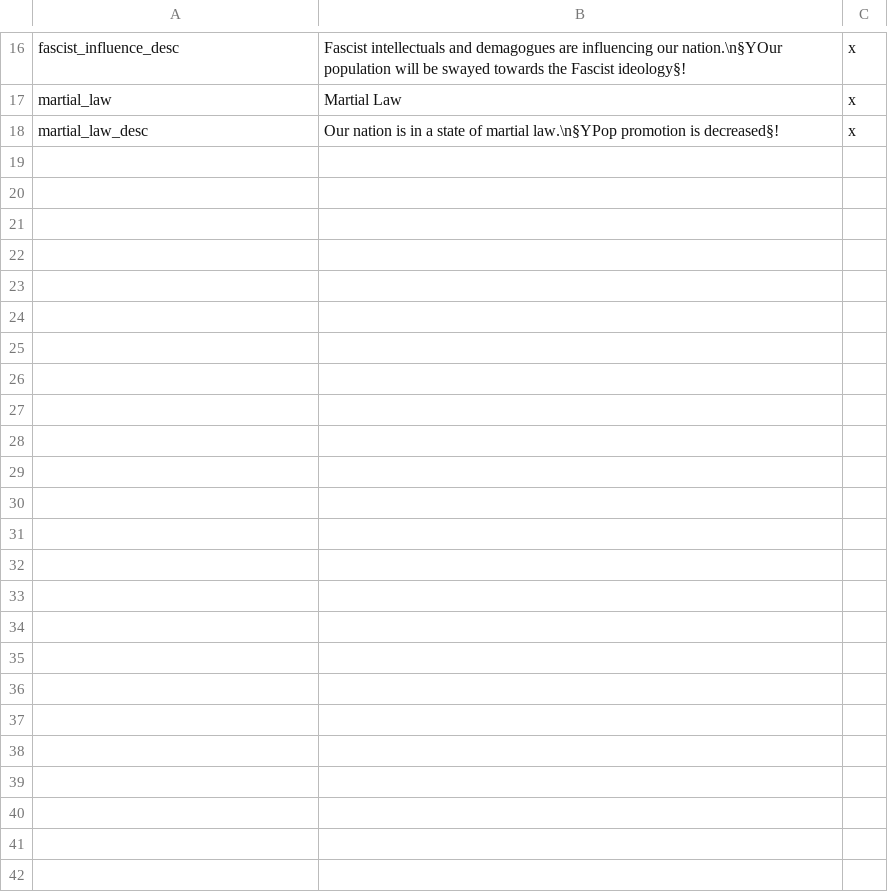
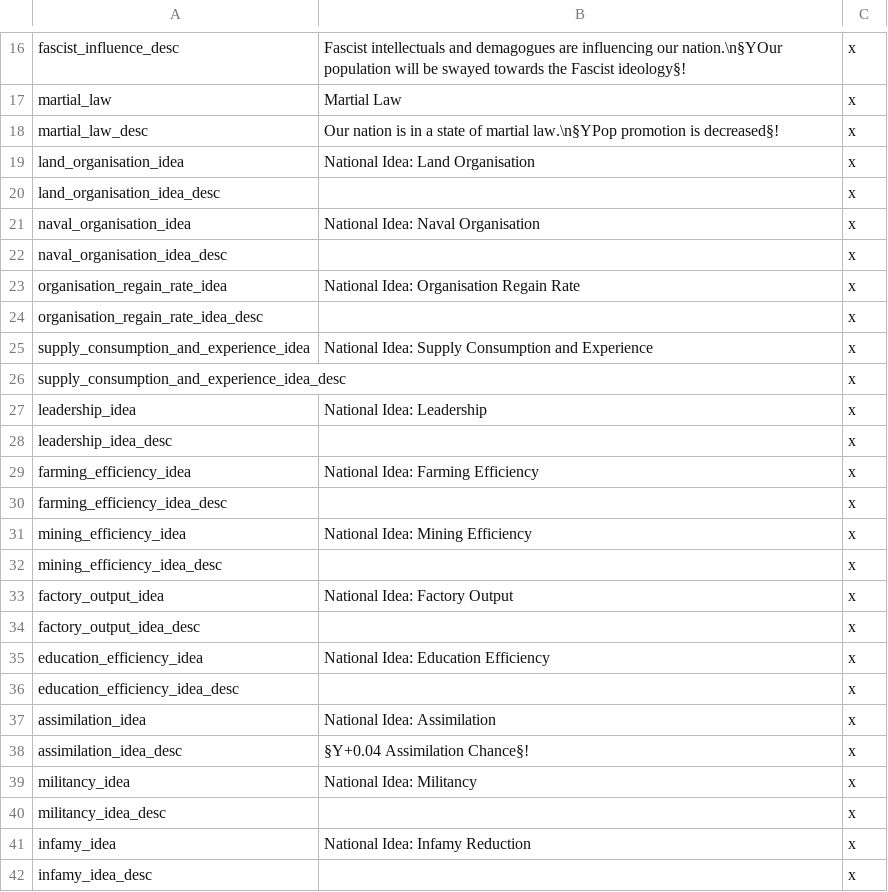
Before and after one commit to lilp123a/Victoria-Universalis-Fork, a CSV file: Victoria Universalis Fork/localisation/Modifiers.csv, drawn as a sheet; only a part is shown, gaps mark what is left out.

Commit message:
Finish reworking national ideas

```diff
--- a/Victoria Universalis Fork/localisation/Modifiers.csv
+++ b/Victoria Universalis Fork/localisation/Modifiers.csv
@@ -18 +18,25 @@ martial_law;Martial Law;x
 martial_law_desc;Our nation is in a state of martial law.\n§YPop promotion is decreased§!;x
+land_organisation_idea;National Idea: Land Organisation;x
+land_organisation_idea_desc; ;x
+naval_organisation_idea;National Idea: Naval Organisation;x
+naval_organisation_idea_desc; ;x
+organisation_regain_rate_idea;National Idea: Organisation Regain Rate;x
+organisation_regain_rate_idea_desc; ;x
+supply_consumption_and_experience_idea;National Idea: Supply Consumption and Experience;x
+supply_consumption_and_experience_idea_desc; ;x
+leadership_idea;National Idea: Leadership;x
+leadership_idea_desc; ;x
+farming_efficiency_idea;National Idea: Farming Efficiency;x
+farming_efficiency_idea_desc; ;x
+mining_efficiency_idea;National Idea: Mining Efficiency;x
+mining_efficiency_idea_desc; ;x
+factory_output_idea;National Idea: Factory Output;x
+factory_output_idea_desc; ;x
+education_efficiency_idea;National Idea: Education Efficiency;x
+education_efficiency_idea_desc; ;x
+assimilation_idea;National Idea: Assimilation;x
+assimilation_idea_desc;§Y+0.04 Assimilation Chance§!;x
+militancy_idea;National Idea: Militancy;x
+militancy_idea_desc; ;x
+infamy_idea;National Idea: Infamy Reduction;x
+infamy_idea_desc; ;x
```
Also changed, not shown: Victoria Universalis Fork/localisation/Decisions.csv, Victoria Universalis Fork/localisation/Events.csv, 10 other files.
